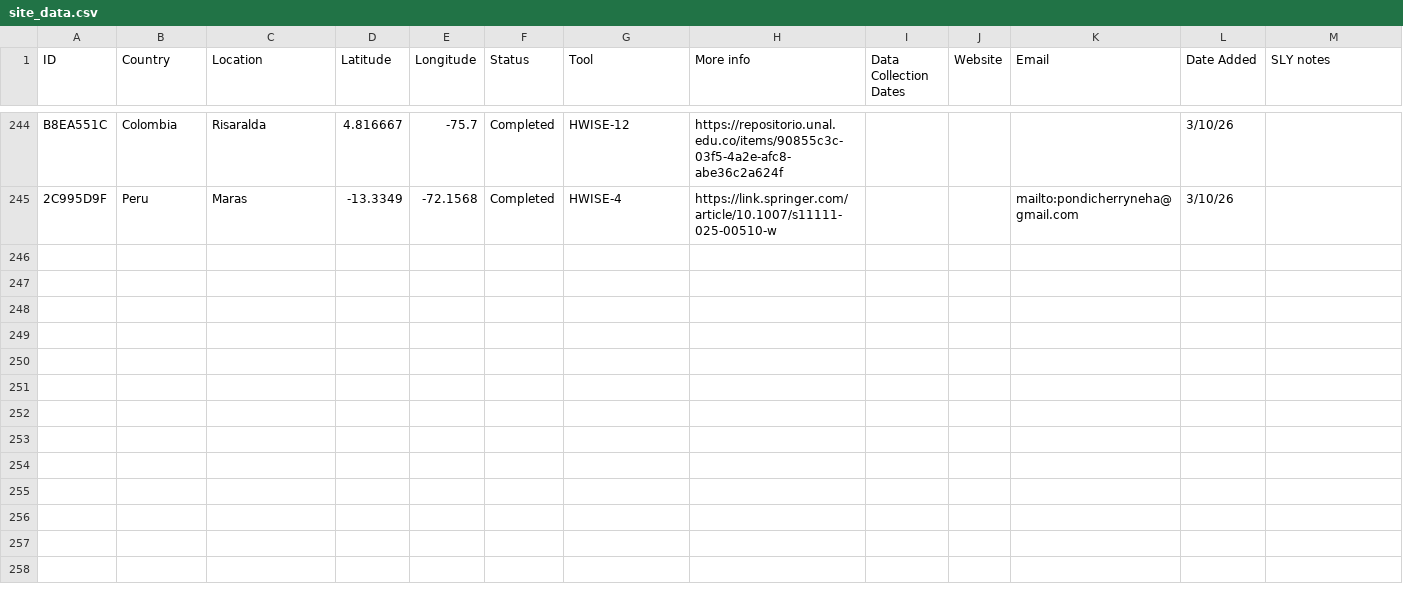
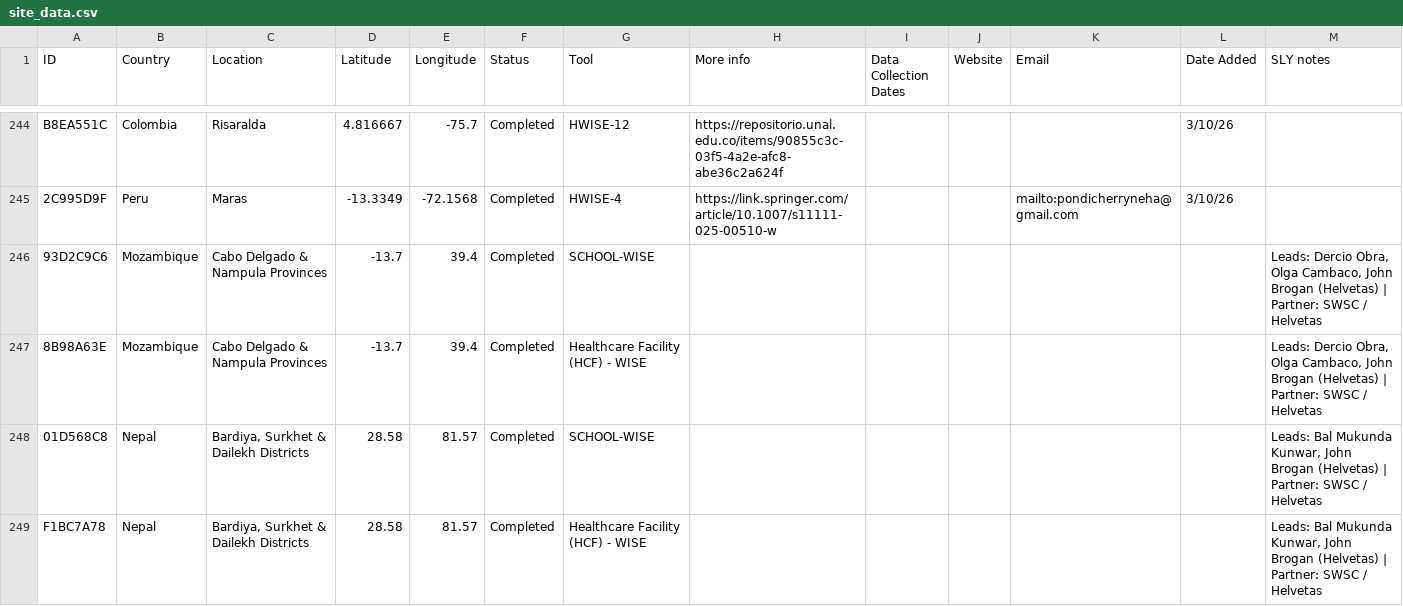
Before and after one commit to jaimiechun/lib-map-v2, a CSV file: data/raw/site_data.csv, drawn as a sheet; only a part is shown, gaps mark what is left out; the diff covers the shown part only; the diff names each change by its address in the sheet, - before the commit and + after, or states it on an @@ line.

```diff
--- a/data/raw/site_data.csv
+++ b/data/raw/site_data.csv
+row 246: 93D2C9C6 | Mozambique | Cabo Delgado & Nampula Provinces | -13.7 | 39.4 | Completed | SCHOOL-WISE |  |  |  |  |  | Leads: Dercio Obra, Olga Cambaco, John Brogan (Helvetas) | Partner: SWSC / Helvetas
+row 247: 8B98A63E | Mozambique | Cabo Delgado & Nampula Provinces | -13.7 | 39.4 | Completed | Healthcare Facility (HCF) - WISE |  |  |  |  |  | Leads: Dercio Obra, Olga Cambaco, John Brogan (Helvetas) | Partner: SWSC / Helvetas
+row 248: 01D568C8 | Nepal | Bardiya, Surkhet & Dailekh Districts | 28.58 | 81.57 | Completed | SCHOOL-WISE |  |  |  |  |  | Leads: Bal Mukunda Kunwar, John Brogan (Helvetas) | Partner: SWSC / Helvetas
+row 249: F1BC7A78 | Nepal | Bardiya, Surkhet & Dailekh Districts | 28.58 | 81.57 | Completed | Healthcare Facility (HCF) - WISE |  |  |  |  |  | Leads: Bal Mukunda Kunwar, John Brogan (Helvetas) | Partner: SWSC / Helvetas
```
Also changed, not shown: 4 added rows elsewhere in this file, 3 other files.
